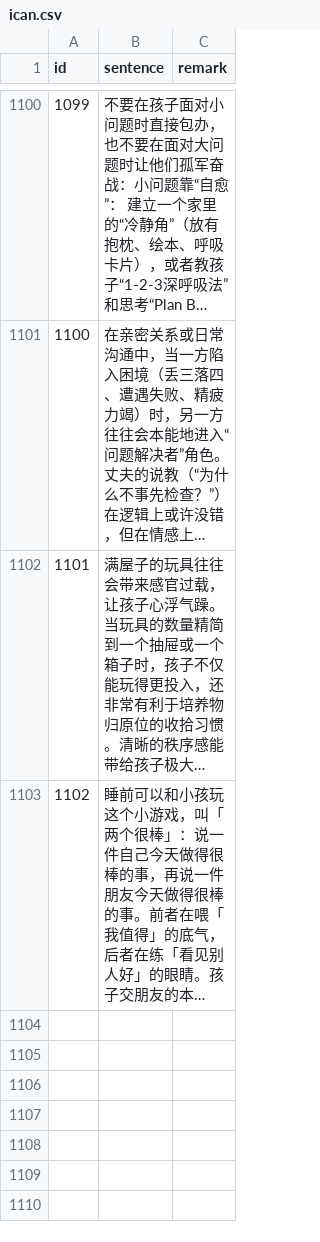
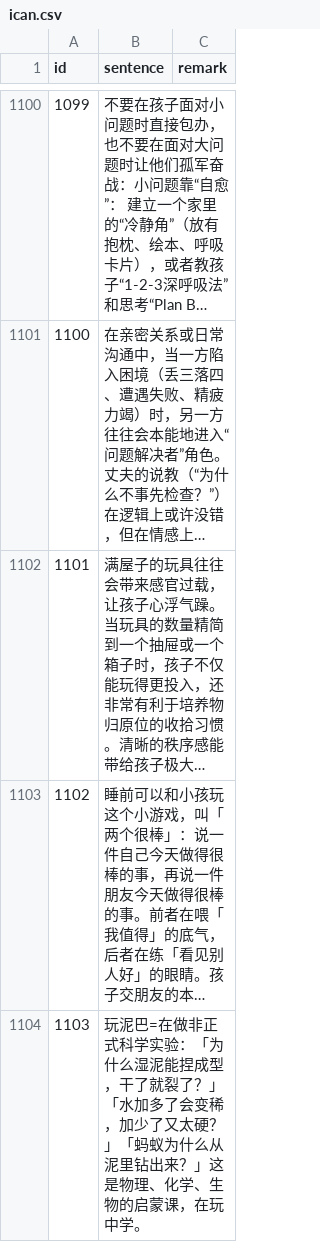
Before and after one commit to HenryLoveMiller/ja, a CSV file: ican.csv, drawn as a sheet; only a part is shown, gaps mark what is left out; long unchanged cells end in …; the diff names each change by its address in the sheet, - before the commit and + after, or states it on an @@ line.

Commit message:
添加记录 1103：玩泥巴=非正式科学实验

```diff
--- a/ican.csv
+++ b/ican.csv
+row 1104: 1103 | 玩泥巴=在做非正式科学实验：「为什么湿泥能捏成型，干了就裂了？」「水加多了会变稀，加少了又太硬？」「蚂蚁为什么从泥里钻出来？」这是物理、化学、生物的启蒙课，在玩中学。
```
